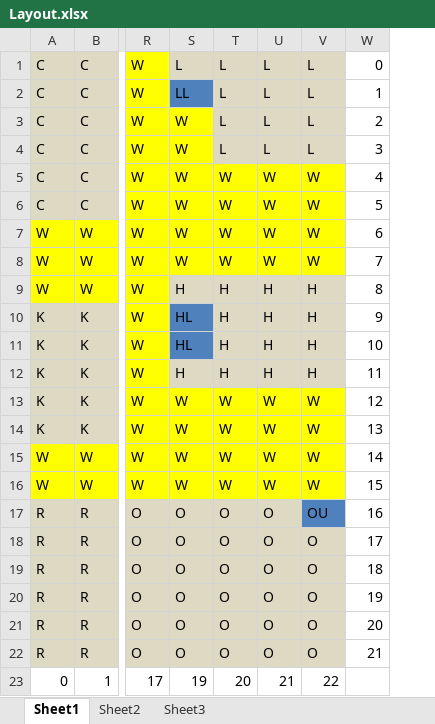
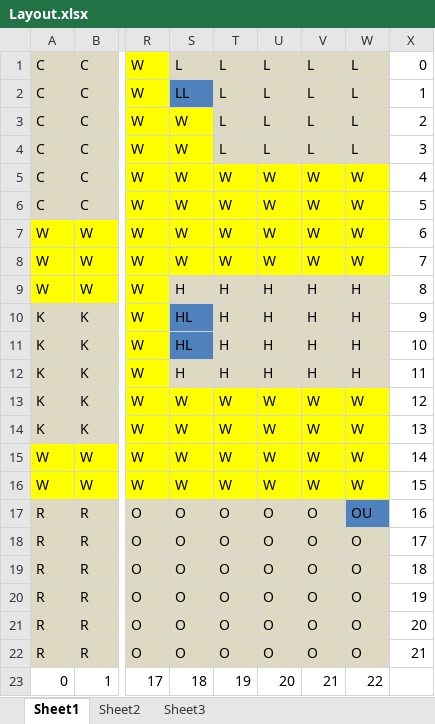
Before and after one commit to bbond766/ClueGame2, an Excel workbook: ClueLayout/Layout.xlsx, sheet Sheet1, drawn as a sheet; only a part is shown, gaps mark what is left out; values as stored, in another font and other column widths than the file's, no borders; the diff names each change by its address in the sheet, - before the commit and + after, or states it on an @@ line.

```diff
--- a/ClueLayout/Layout.xlsx (sheet Sheet1)
+++ b/ClueLayout/Layout.xlsx (sheet Sheet1)
+column W, rows 1-23: L | L | L | L | W | W | W | W | H | H | H | H | W | W | W | W | OU | O | O | O | O | O | 22
-V17: OU
+V17: O
-V17 fill: #4F81BD
+V17 fill: #DDD9C3
-S23: 19
+S23: 18
-T23: 20
+T23: 19
-U23: 21
+U23: 20
-V23: 22
+V23: 21
```
Also changed, not shown: 5 other files.
